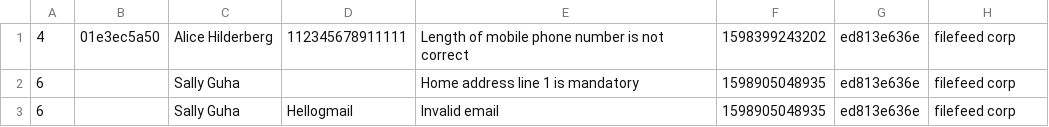
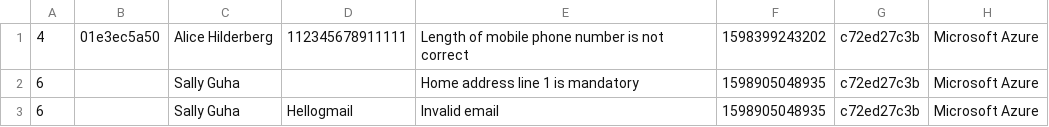
Before and after one commit to svjt78/intellidata, a CSV file: intellidata/employees_error.csv, drawn as a sheet.

```diff
--- a/intellidata/employees_error.csv
+++ b/intellidata/employees_error.csv
@@ -1,3 +1,3 @@
-4,01e3ec5a50,Alice Hilderberg,112345678911111,Length of mobile phone number is not correct ,1598399243202,ed813e636e,filefeed corp
-6,,Sally Guha,,Home address line 1 is mandatory,1598905048935,ed813e636e,filefeed corp
-6,,Sally Guha,Hellogmail,Invalid email,1598905048935,ed813e636e,filefeed corp
+4,01e3ec5a50,Alice Hilderberg,112345678911111,Length of mobile phone number is not correct ,1598399243202,c72ed27c3b,Microsoft Azure
+6,,Sally Guha,,Home address line 1 is mandatory,1598905048935,c72ed27c3b,Microsoft Azure
+6,,Sally Guha,Hellogmail,Invalid email,1598905048935,c72ed27c3b,Microsoft Azure
```
Also changed, not shown: 45 other files.
